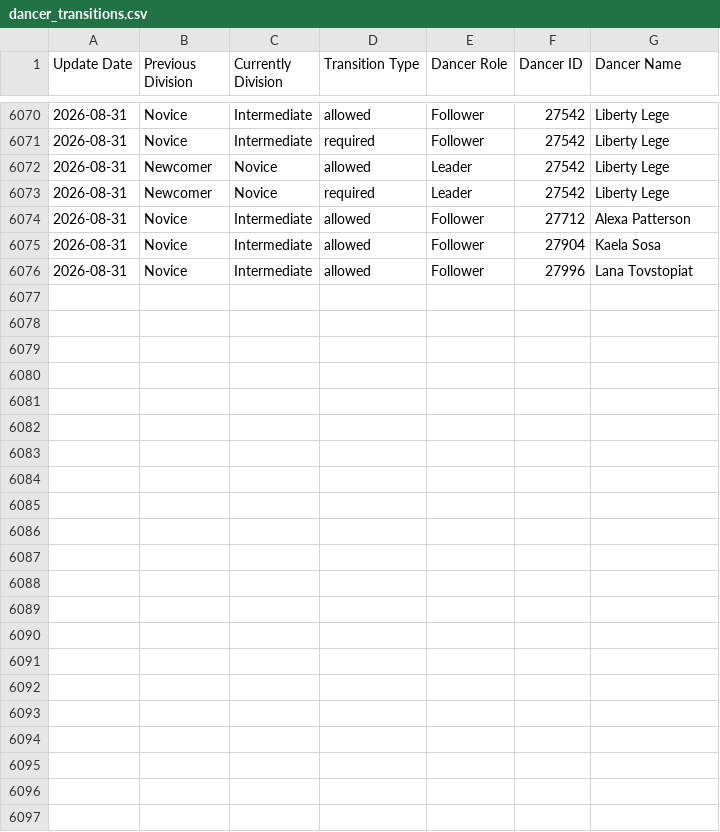
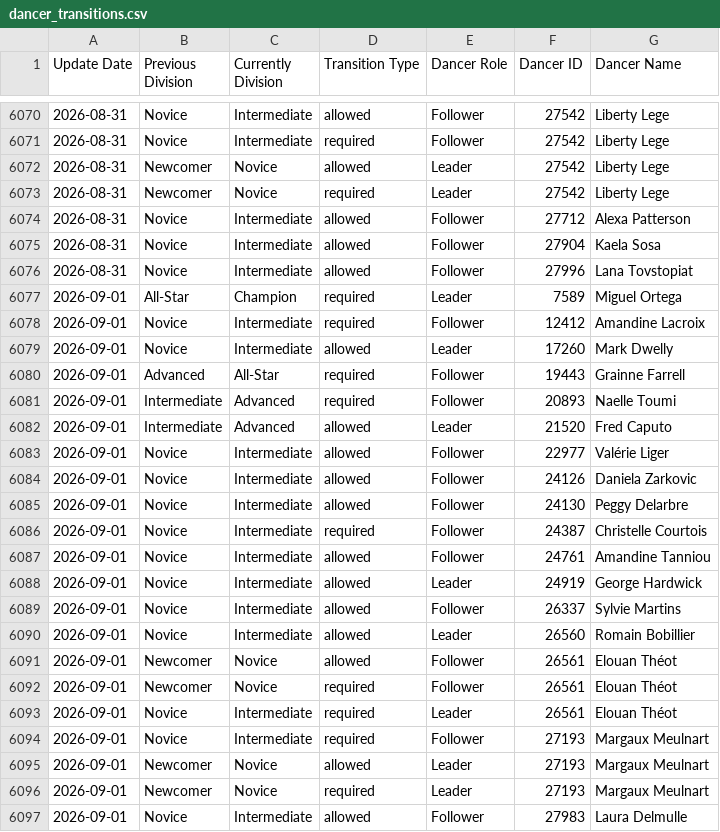
Before and after one commit to zlat1109/wsdc-data-pipeline, a CSV file: data/dancer_transitions.csv, drawn as a sheet; only a part is shown, gaps mark what is left out; the diff names each change by its address in the sheet, - before the commit and + after, or states it on an @@ line.

```diff
--- a/data/dancer_transitions.csv
+++ b/data/dancer_transitions.csv
+row 6077: 2026-09-01 | All-Star | Champion | required | Leader | 7589 | Miguel Ortega
+row 6078: 2026-09-01 | Novice | Intermediate | required | Follower | 12412 | Amandine Lacroix
+row 6079: 2026-09-01 | Novice | Intermediate | allowed | Leader | 17260 | Mark Dwelly
+row 6080: 2026-09-01 | Advanced | All-Star | required | Follower | 19443 | Grainne Farrell
+row 6081: 2026-09-01 | Intermediate | Advanced | required | Follower | 20893 | Naelle Toumi
+row 6082: 2026-09-01 | Intermediate | Advanced | allowed | Leader | 21520 | Fred Caputo
+row 6083: 2026-09-01 | Novice | Intermediate | allowed | Follower | 22977 | Valérie Liger
+row 6084: 2026-09-01 | Novice | Intermediate | allowed | Follower | 24126 | Daniela Zarkovic
+row 6085: 2026-09-01 | Novice | Intermediate | allowed | Follower | 24130 | Peggy Delarbre
+row 6086: 2026-09-01 | Novice | Intermediate | required | Follower | 24387 | Christelle Courtois
+row 6087: 2026-09-01 | Novice | Intermediate | allowed | Follower | 24761 | Amandine Tanniou
+row 6088: 2026-09-01 | Novice | Intermediate | allowed | Leader | 24919 | George Hardwick
+row 6089: 2026-09-01 | Novice | Intermediate | allowed | Follower | 26337 | Sylvie Martins
+row 6090: 2026-09-01 | Novice | Intermediate | allowed | Leader | 26560 | Romain Bobillier
+row 6091: 2026-09-01 | Newcomer | Novice | allowed | Follower | 26561 | Elouan Théot
+row 6092: 2026-09-01 | Newcomer | Novice | required | Follower | 26561 | Elouan Théot
+row 6093: 2026-09-01 | Novice | Intermediate | required | Leader | 26561 | Elouan Théot
+row 6094: 2026-09-01 | Novice | Intermediate | required | Follower | 27193 | Margaux Meulnart
+row 6095: 2026-09-01 | Newcomer | Novice | allowed | Leader | 27193 | Margaux Meulnart
+row 6096: 2026-09-01 | Newcomer | Novice | required | Leader | 27193 | Margaux Meulnart
+row 6097: 2026-09-01 | Novice | Intermediate | allowed | Follower | 27983 | Laura Delmulle
```
Also changed, not shown: data/changed_dancer_name_info.csv, data/divisional_structure.csv, 17 other files.
